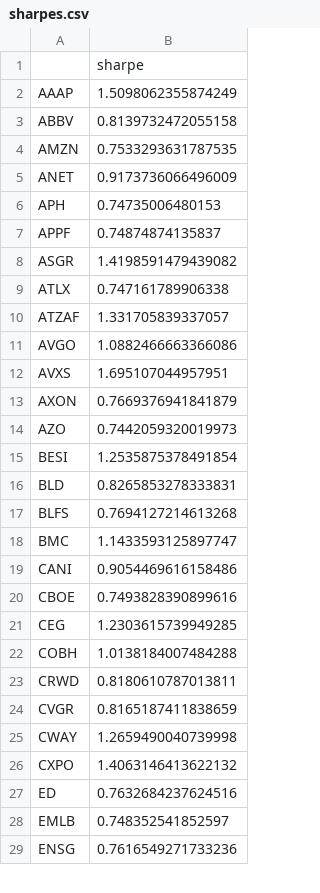
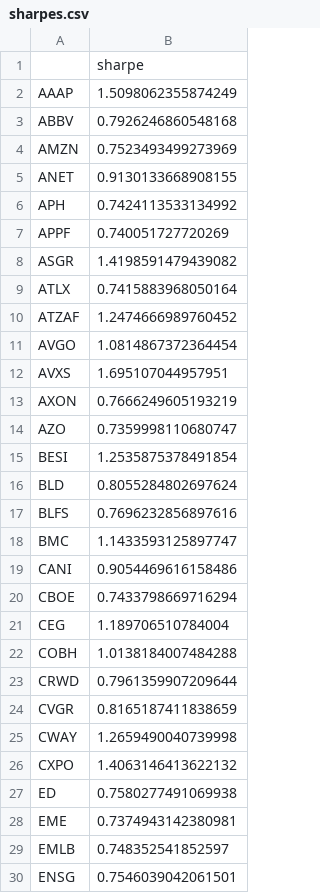
Before and after one commit to damiansp/marketModeling, a CSV file: daily/data/sharpes.csv, drawn as a sheet; only a part is shown; the diff covers the shown part only.

```diff
--- a/daily/data/sharpes.csv
+++ b/daily/data/sharpes.csv
@@ -2,23 +2,23 @@
 AAAP,1.5098062355874249
-ABBV,0.8139732472055158
-AMZN,0.7533293631787535
-ANET,0.9173736066496009
-APH,0.74735006480153
-APPF,0.74874874135837
+ABBV,0.7926246860548168
+AMZN,0.7523493499273969
+ANET,0.9130133668908155
+APH,0.7424113533134992
+APPF,0.740051727720269
 ASGR,1.4198591479439082
-ATLX,0.747161789906338
-ATZAF,1.331705839337057
-AVGO,1.0882466663366086
+ATLX,0.7415883968050164
+ATZAF,1.2474666989760452
+AVGO,1.0814867372364454
 AVXS,1.695107044957951
-AXON,0.7669376941841879
-AZO,0.7442059320019973
+AXON,0.7666249605193219
+AZO,0.7359998110680747
 BESI,1.2535875378491854
-BLD,0.8265853278333831
-BLFS,0.7694127214613268
+BLD,0.8055284802697624
+BLFS,0.7696232856897616
 BMC,1.1433593125897747
 CANI,0.9054469616158486
-CBOE,0.7493828390899616
-CEG,1.2303615739949285
+CBOE,0.7433798669716294
+CEG,1.189706510784004
 COBH,1.0138184007484288
-CRWD,0.8180610787013811
+CRWD,0.7961359907209644
 CVGR,0.8165187411838659
@@ -26,4 +26,5 @@ CWAY,1.2659490040739998
 CXPO,1.4063146413622132
-ED,0.7632684237624516
+ED,0.7580277491069938
+EME,0.7374943142380981
 EMLB,0.748352541852597
-ENSG,0.7616549271733236
+ENSG,0.7546039042061501
```
Also changed, not shown: 2 added rows, 3 removed rows and 48 edited cells elsewhere in this file, daily/data/best_stocks.csv, daily/data/transactions_bk.csv, 18 other files.
